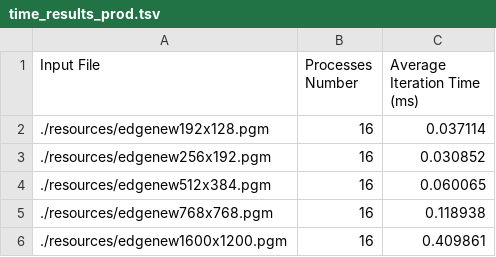
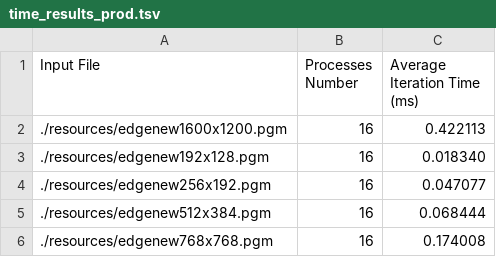
Before and after one commit to nikosxenakis/mpp_coursework, a TSV file: data/time_results_prod.tsv, drawn as a sheet.

```diff
--- a/data/time_results_prod.tsv
+++ b/data/time_results_prod.tsv
@@ -1,6 +1,6 @@
 Input File	Processes Number	Average Iteration Time (ms)
-./resources/edgenew192x128.pgm	16	0.037114
-./resources/edgenew256x192.pgm	16	0.030852
-./resources/edgenew512x384.pgm	16	0.060065
-./resources/edgenew768x768.pgm	16	0.118938
-./resources/edgenew1600x1200.pgm	16	0.409861
+./resources/edgenew1600x1200.pgm	16	0.422113
+./resources/edgenew192x128.pgm	16	0.018340
+./resources/edgenew256x192.pgm	16	0.047077
+./resources/edgenew512x384.pgm	16	0.068444
+./resources/edgenew768x768.pgm	16	0.174008
```
Also changed, not shown: data/time_results_average_pixel_test.tsv, data/time_results_timing_intervals_test.tsv, 36 other files.
